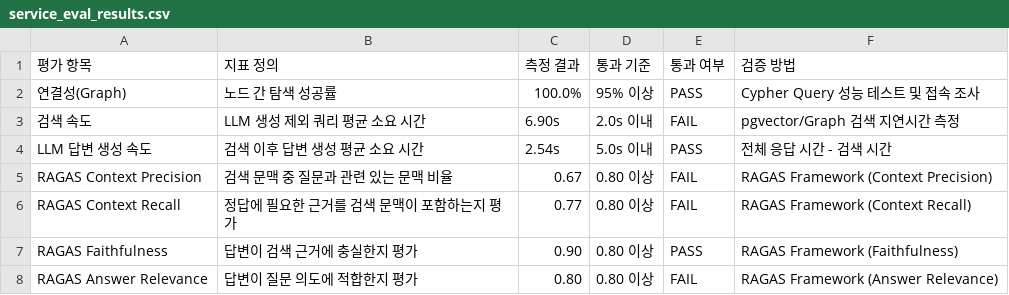
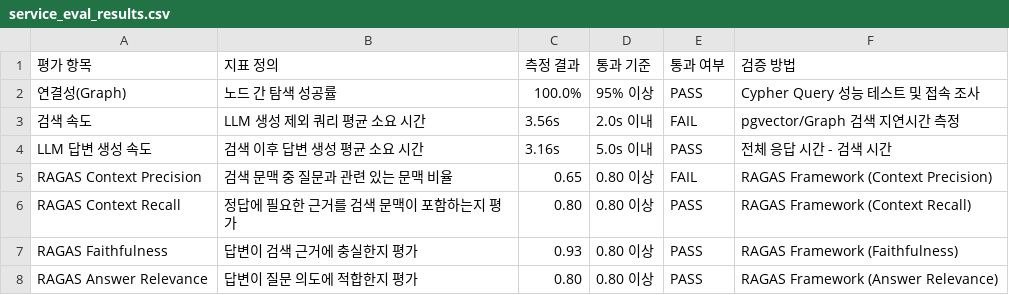
Before and after one commit to SKNETWORKS-FAMILY-AICAMP/SKN27-FINAL-2Team, a CSV file: etl/preprocessing/history/embedding/service_eval_results.csv, drawn as a sheet.

```diff
--- a/etl/preprocessing/history/embedding/service_eval_results.csv
+++ b/etl/preprocessing/history/embedding/service_eval_results.csv
@@ -2,7 +2,7 @@
 연결성(Graph),노드 간 탐색 성공률,100.0%,95% 이상,PASS,Cypher Query 성능 테스트 및 접속 조사
-검색 속도,LLM 생성 제외 쿼리 평균 소요 시간,6.90s,2.0s 이내,FAIL,pgvector/Graph 검색 지연시간 측정
-LLM 답변 생성 속도,검색 이후 답변 생성 평균 소요 시간,2.54s,5.0s 이내,PASS,전체 응답 시간 - 검색 시간
-RAGAS Context Precision,검색 문맥 중 질문과 관련 있는 문맥 비율,0.67,0.80 이상,FAIL,RAGAS Framework (Context Precision)
-RAGAS Context Recall,정답에 필요한 근거를 검색 문맥이 포함하는지 평가,0.77,0.80 이상,FAIL,RAGAS Framework (Context Recall)
-RAGAS Faithfulness,답변이 검색 근거에 충실한지 평가,0.90,0.80 이상,PASS,RAGAS Framework (Faithfulness)
-RAGAS Answer Relevance,답변이 질문 의도에 적합한지 평가,0.80,0.80 이상,FAIL,RAGAS Framework (Answer Relevance)
+검색 속도,LLM 생성 제외 쿼리 평균 소요 시간,3.56s,2.0s 이내,FAIL,pgvector/Graph 검색 지연시간 측정
+LLM 답변 생성 속도,검색 이후 답변 생성 평균 소요 시간,3.16s,5.0s 이내,PASS,전체 응답 시간 - 검색 시간
+RAGAS Context Precision,검색 문맥 중 질문과 관련 있는 문맥 비율,0.65,0.80 이상,FAIL,RAGAS Framework (Context Precision)
+RAGAS Context Recall,정답에 필요한 근거를 검색 문맥이 포함하는지 평가,0.80,0.80 이상,PASS,RAGAS Framework (Context Recall)
+RAGAS Faithfulness,답변이 검색 근거에 충실한지 평가,0.93,0.80 이상,PASS,RAGAS Framework (Faithfulness)
+RAGAS Answer Relevance,답변이 질문 의도에 적합한지 평가,0.80,0.80 이상,PASS,RAGAS Framework (Answer Relevance)
```
Also changed, not shown: etl/preprocessing/history/embedding/service_eval_results_history.csv, etl/preprocessing/history/embedding/service_eval_results_ragas_samples.csv, 6 other files.
